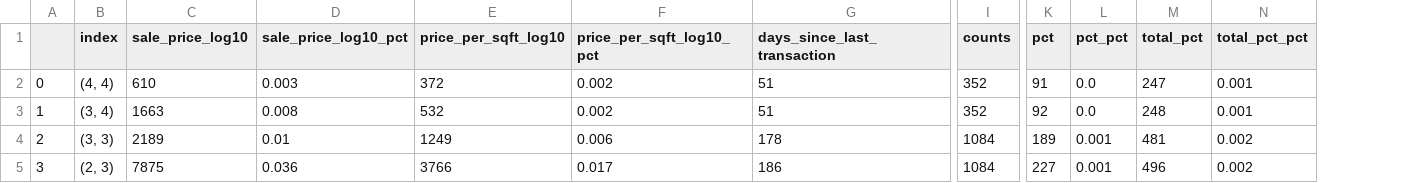
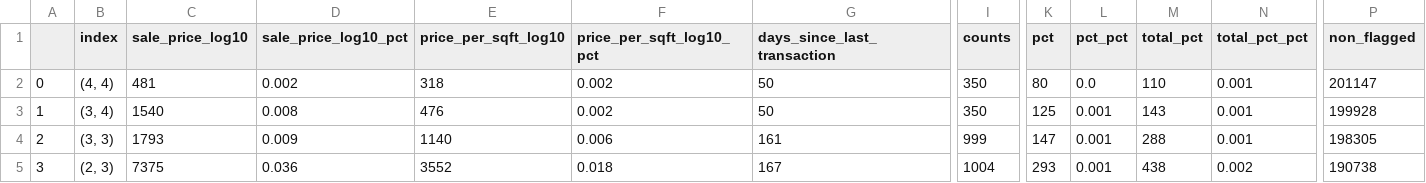
Before and after one commit to ccao-data/model-sales-val, a CSV file: human.csv, drawn as a sheet; only a part is shown, gaps mark what is left out; the diff covers the shown part only; the diff names each change by its address in the sheet, - before the commit and + after, or states it on an @@ line.

Commit message:
human readable table with non-overlaps

```diff
--- a/human.csv
+++ b/human.csv
+column P (non_flagged), rows 2-5: 201147 | 199928 | 198305 | 190738
-C2 (sale_price_log10): 610
+C2 (sale_price_log10): 481
-D2 (sale_price_log10_pct): 0.003
+D2 (sale_price_log10_pct): 0.002
-E2 (price_per_sqft_log10): 372
+E2 (price_per_sqft_log10): 318
-G2:G3 (days_since_last_transaction): 51
+G2:G3 (days_since_last_transaction): 50
-I2:I3 (counts): 352
+I2:I3 (counts): 350
-K2 (pct): 91
+K2 (pct): 80
-M2 (total_pct): 247
+M2 (total_pct): 110
-C3 (sale_price_log10): 1663
+C3 (sale_price_log10): 1540
-E3 (price_per_sqft_log10): 532
+E3 (price_per_sqft_log10): 476
-K3 (pct): 92
+K3 (pct): 125
-L3 (pct_pct): 0.0
+L3 (pct_pct): 0.001
-M3 (total_pct): 248
+M3 (total_pct): 143
-C4 (sale_price_log10): 2189
+C4 (sale_price_log10): 1793
-D4 (sale_price_log10_pct): 0.01
+D4 (sale_price_log10_pct): 0.009
-E4 (price_per_sqft_log10): 1249
+E4 (price_per_sqft_log10): 1140
-G4 (days_since_last_transaction): 178
+G4 (days_since_last_transaction): 161
-I4 (counts): 1084
+I4 (counts): 999
-K4 (pct): 189
+K4 (pct): 147
-M4 (total_pct): 481
+M4 (total_pct): 288
-N4 (total_pct_pct): 0.002
+N4 (total_pct_pct): 0.001
-C5 (sale_price_log10): 7875
+C5 (sale_price_log10): 7375
-E5 (price_per_sqft_log10): 3766
+E5 (price_per_sqft_log10): 3552
-F5 (price_per_sqft_log10_pct): 0.017
+F5 (price_per_sqft_log10_pct): 0.018
-G5 (days_since_last_transaction): 186
+G5 (days_since_last_transaction): 167
-I5 (counts): 1084
+I5 (counts): 1004
-K5 (pct): 227
+K5 (pct): 293
-M5 (total_pct): 496
+M5 (total_pct): 438
```
Also changed, not shown: 119 edited cells elsewhere in this file.
